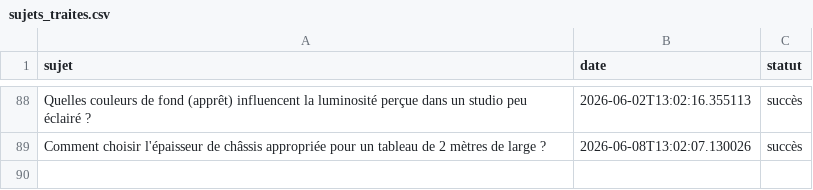
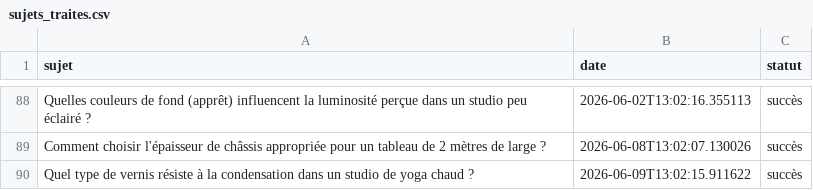
Before and after one commit to Metalosmose21/Yoga-2, a CSV file: sujets_traites.csv, drawn as a sheet; only a part is shown, gaps mark what is left out.

```diff
--- a/sujets_traites.csv
+++ b/sujets_traites.csv
@@ -89 +89,2 @@ Quelles couleurs de fond (apprêt) influencent la luminosité perçue dans un st
 Comment choisir l'épaisseur de châssis appropriée pour un tableau de 2 mètres de large ?,2026-06-08T13:02:07.130026,succès
+Quel type de vernis résiste à la condensation dans un studio de yoga chaud ?,2026-06-09T13:02:15.911622,succès
```
Also changed, not shown: sujets.csv.
